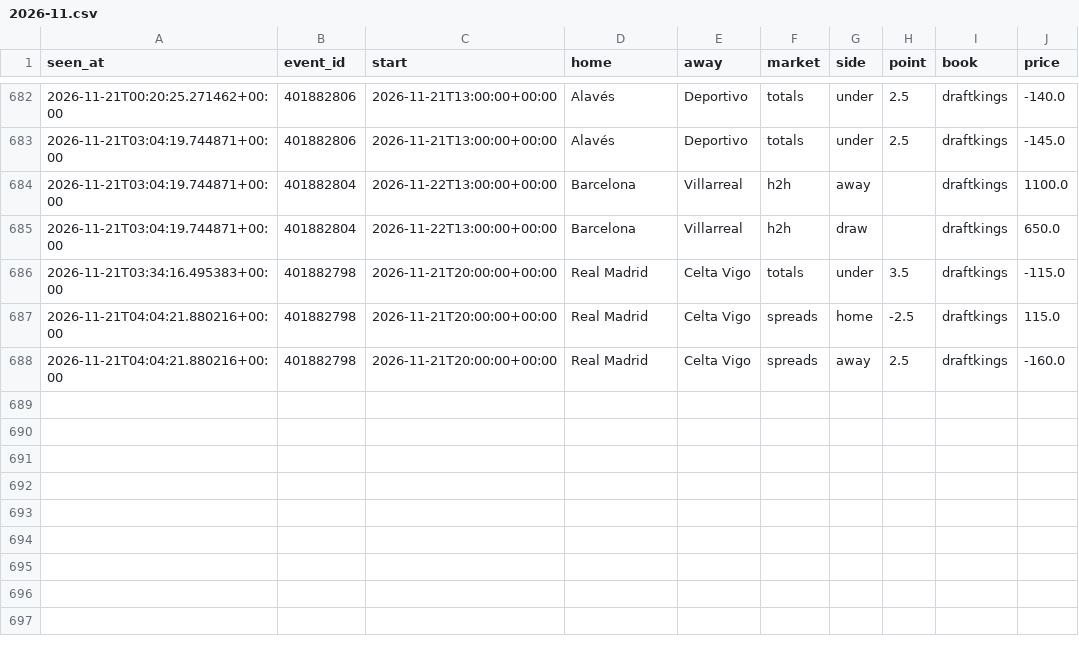
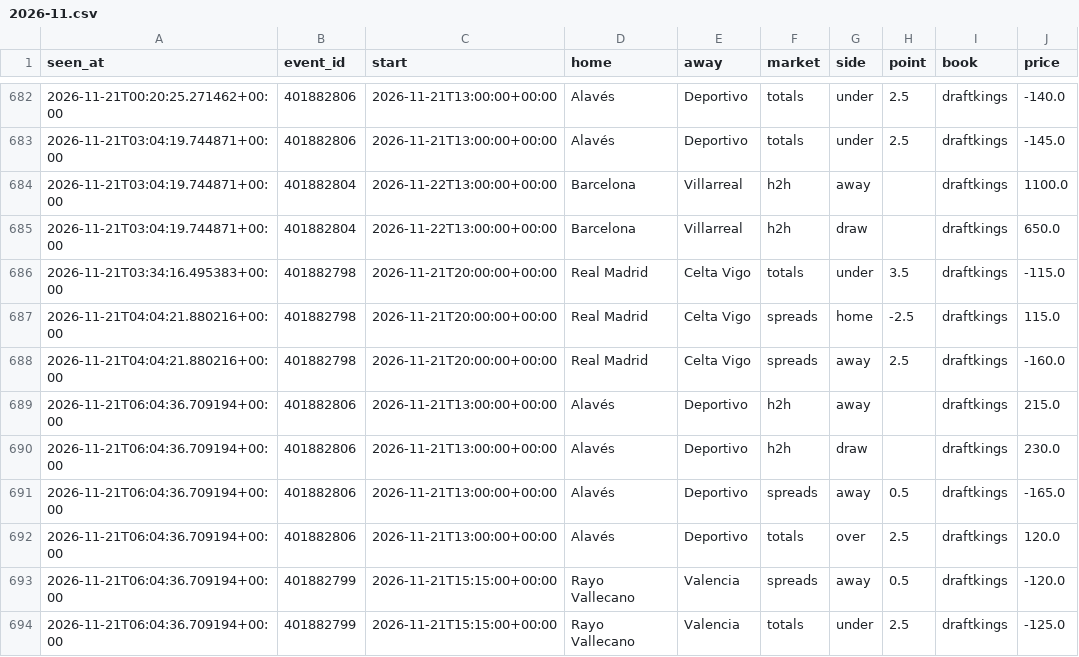
Before and after one commit to tdrey10/sports, a CSV file: data/odds/laliga/2026-11.csv, drawn as a sheet; only a part is shown, gaps mark what is left out.

```diff
--- a/data/odds/laliga/2026-11.csv
+++ b/data/odds/laliga/2026-11.csv
@@ -688 +688,7 @@ seen_at,event_id,start,home,away,market,side,point,book,price
 2026-11-21T04:04:21.880216+00:00,401882798,2026-11-21T20:00:00+00:00,Real Madrid,Celta Vigo,spreads,away,2.5,draftkings,-160.0
+2026-11-21T06:04:36.709194+00:00,401882806,2026-11-21T13:00:00+00:00,Alavés,Deportivo,h2h,away,,draftkings,215.0
+2026-11-21T06:04:36.709194+00:00,401882806,2026-11-21T13:00:00+00:00,Alavés,Deportivo,h2h,draw,,draftkings,230.0
+2026-11-21T06:04:36.709194+00:00,401882806,2026-11-21T13:00:00+00:00,Alavés,Deportivo,spreads,away,0.5,draftkings,-165.0
+2026-11-21T06:04:36.709194+00:00,401882806,2026-11-21T13:00:00+00:00,Alavés,Deportivo,totals,over,2.5,draftkings,120.0
+2026-11-21T06:04:36.709194+00:00,401882799,2026-11-21T15:15:00+00:00,Rayo Vallecano,Valencia,spreads,away,0.5,draftkings,-120.0
+2026-11-21T06:04:36.709194+00:00,401882799,2026-11-21T15:15:00+00:00,Rayo Vallecano,Valencia,totals,under,2.5,draftkings,-125.0
```
Also changed, not shown: data/odds/bundesliga/2026-11.csv, data/odds/epl/2026-11.csv, 18 other files.
